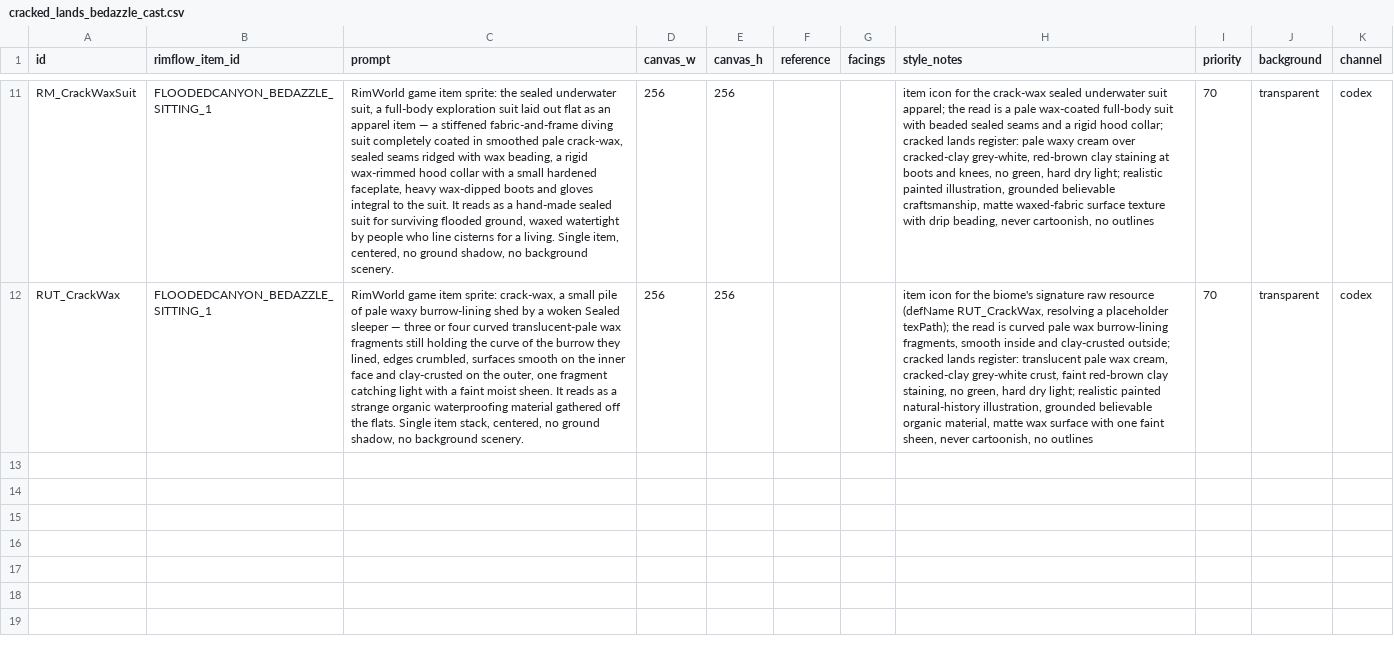
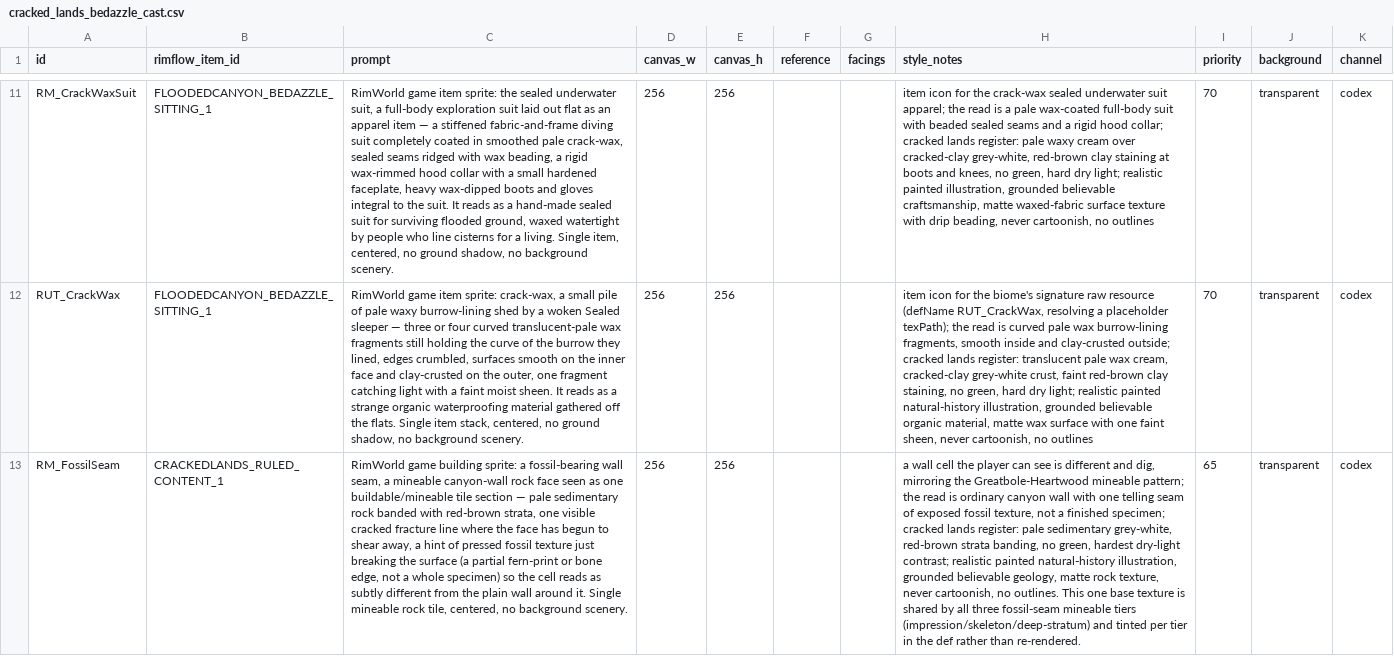
Before and after one commit to Lmandrake/RimMandrake, a CSV file: infrastructure/artpipe/art_lists/cracked_lands_bedazzle_cast.csv, drawn as a sheet; only a part is shown, gaps mark what is left out; the diff covers the shown part only; the diff names each change by its address in the sheet, - before the commit and + after, or states it on an @@ line.

```diff
--- a/infrastructure/artpipe/art_lists/cracked_lands_bedazzle_cast.csv
+++ b/infrastructure/artpipe/art_lists/cracked_lands_bedazzle_cast.csv
+row 13: RM_FossilSeam | CRACKEDLANDS_RULED_CONTENT_1 | RimWorld game building sprite: a fossil-bearing wall seam, a mineable canyon-wall rock face seen as one buildable/mineable tile section — pale sedimentary rock banded with red-brown strata, one visible cracked fracture line where the face has begun to shear away, a hint of pressed fossil texture just breaking the surface (a partial fern-print or bone edge, not a whole specimen) so the cell reads as subtly different from the plain wall around it. Single mineable rock tile, centered, no background scenery. | 256 | 256 |  |  | a wall cell the player can see is different and dig, mirroring the Greatbole-Heartwood mineable pattern; the read is ordinary canyon wall with one telling seam of exposed fossil texture, not a finished specimen; cracked lands register: pale sedimentary grey-white, red-brown strata banding, no green, hardest dry-light contrast; realistic painted natural-history illustration, grounded believable geology, matte rock texture, never cartoonish, no outlines. This one base texture is shared by all three fossil-seam mineable tiers (impression/skeleton/deep-stratum) and tinted per tier in the def rather than re-rendered. | 65 | transparent | codex
```
Also changed, not shown: 2 added rows elsewhere in this file, 11 other files.
